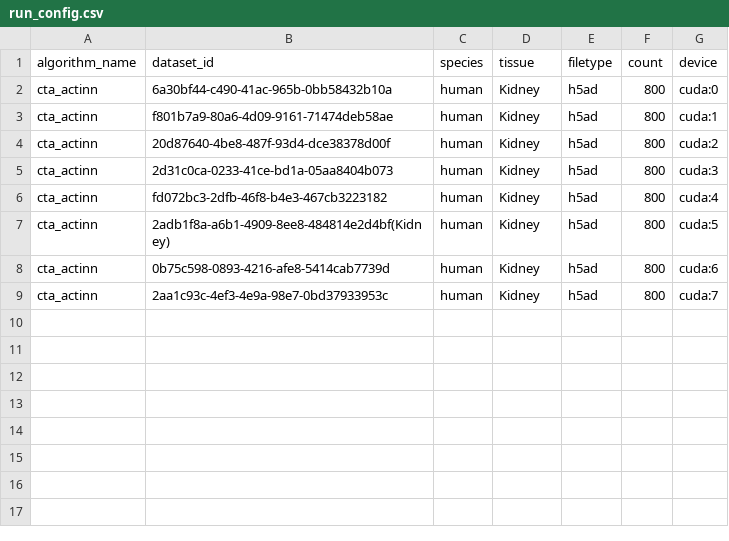
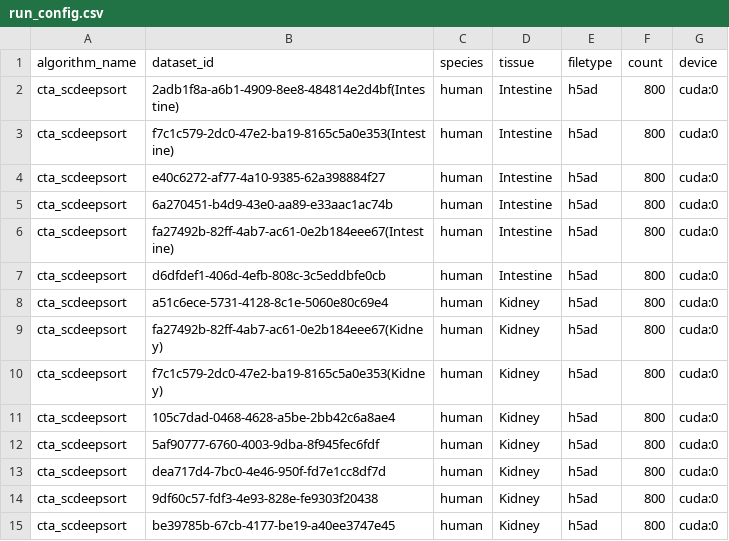
Before and after one commit to OmicsML/dance, a CSV file: examples/atlas/config/run_config.csv, drawn as a sheet.

Commit message:
add yamls

```diff
--- a/examples/atlas/config/run_config.csv
+++ b/examples/atlas/config/run_config.csv
@@ -1,9 +1,15 @@
 algorithm_name,dataset_id,species,tissue,filetype,count,device
-cta_actinn,6a30bf44-c490-41ac-965b-0bb58432b10a,human,Kidney,h5ad,800,cuda:0
-cta_actinn,f801b7a9-80a6-4d09-9161-71474deb58ae,human,Kidney,h5ad,800,cuda:1
-cta_actinn,20d87640-4be8-487f-93d4-dce38378d00f,human,Kidney,h5ad,800,cuda:2
-cta_actinn,2d31c0ca-0233-41ce-bd1a-05aa8404b073,human,Kidney,h5ad,800,cuda:3
-cta_actinn,fd072bc3-2dfb-46f8-b4e3-467cb3223182,human,Kidney,h5ad,800,cuda:4
-cta_actinn,2adb1f8a-a6b1-4909-8ee8-484814e2d4bf(Kidney),human,Kidney,h5ad,800,cuda:5
-cta_actinn,0b75c598-0893-4216-afe8-5414cab7739d,human,Kidney,h5ad,800,cuda:6
-cta_actinn,2aa1c93c-4ef3-4e9a-98e7-0bd37933953c,human,Kidney,h5ad,800,cuda:7
+cta_scdeepsort,2adb1f8a-a6b1-4909-8ee8-484814e2d4bf(Intestine),human,Intestine,h5ad,800,cuda:0
+cta_scdeepsort,f7c1c579-2dc0-47e2-ba19-8165c5a0e353(Intestine),human,Intestine,h5ad,800,cuda:0
+cta_scdeepsort,e40c6272-af77-4a10-9385-62a398884f27,human,Intestine,h5ad,800,cuda:0
+cta_scdeepsort,6a270451-b4d9-43e0-aa89-e33aac1ac74b,human,Intestine,h5ad,800,cuda:0
+cta_scdeepsort,fa27492b-82ff-4ab7-ac61-0e2b184eee67(Intestine),human,Intestine,h5ad,800,cuda:0
+cta_scdeepsort,d6dfdef1-406d-4efb-808c-3c5eddbfe0cb,human,Intestine,h5ad,800,cuda:0
+cta_scdeepsort,a51c6ece-5731-4128-8c1e-5060e80c69e4,human,Kidney,h5ad,800,cuda:0
+cta_scdeepsort,fa27492b-82ff-4ab7-ac61-0e2b184eee67(Kidney),human,Kidney,h5ad,800,cuda:0
+cta_scdeepsort,f7c1c579-2dc0-47e2-ba19-8165c5a0e353(Kidney),human,Kidney,h5ad,800,cuda:0
+cta_scdeepsort,105c7dad-0468-4628-a5be-2bb42c6a8ae4,human,Kidney,h5ad,800,cuda:0
+cta_scdeepsort,5af90777-6760-4003-9dba-8f945fec6fdf,human,Kidney,h5ad,800,cuda:0
+cta_scdeepsort,dea717d4-7bc0-4e46-950f-fd7e1cc8df7d,human,Kidney,h5ad,800,cuda:0
+cta_scdeepsort,9df60c57-fdf3-4e93-828e-fe9303f20438,human,Kidney,h5ad,800,cuda:0
+cta_scdeepsort,be39785b-67cb-4177-be19-a40ee3747e45,human,Kidney,h5ad,800,cuda:0
```
